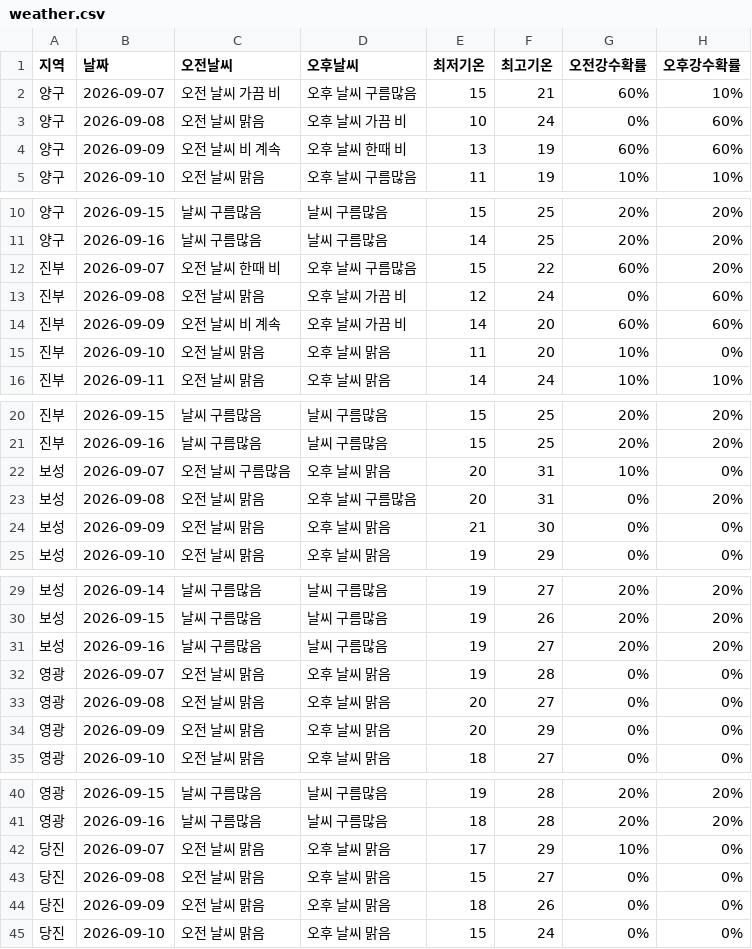
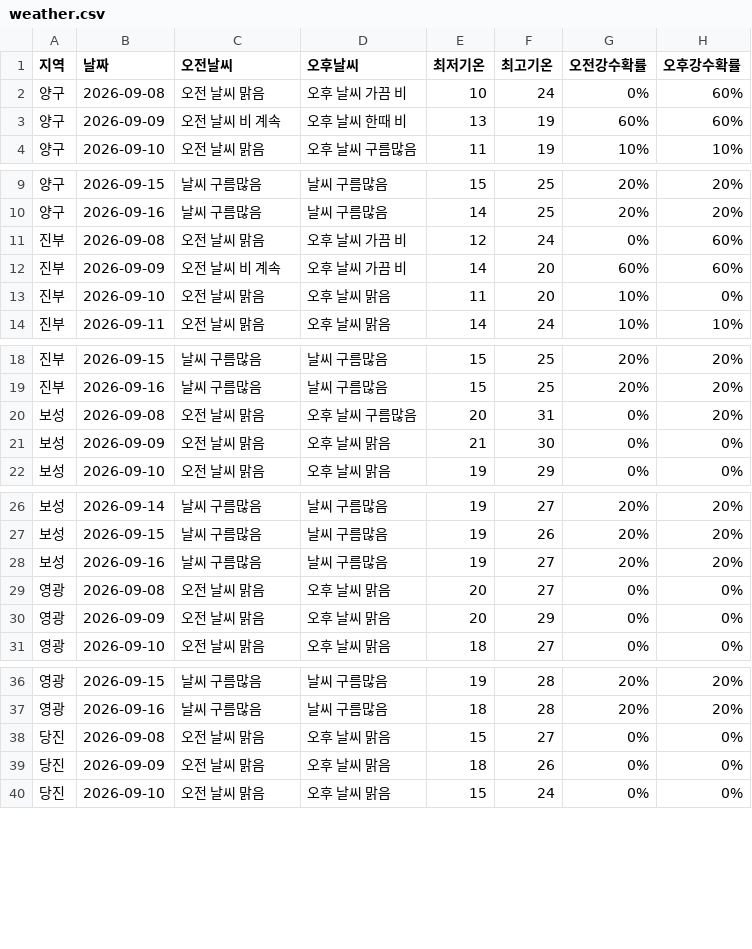
Before and after one commit to wngml7055/potato-times, a CSV file: data/weather.csv, drawn as a sheet; only a part is shown, gaps mark what is left out; the diff covers the shown part only; the diff names each change by its address in the sheet, - before the commit and + after, or states it on an @@ line.

```diff
--- a/data/weather.csv
+++ b/data/weather.csv
-row 2: 양구 | 2026-09-07 | 오전 날씨 가끔 비 | 오후 날씨 구름많음 | 15 | 21 | 60% | 10%
-row 12: 진부 | 2026-09-07 | 오전 날씨 한때 비 | 오후 날씨 구름많음 | 15 | 22 | 60% | 20%
-row 22: 보성 | 2026-09-07 | 오전 날씨 구름많음 | 오후 날씨 맑음 | 20 | 31 | 10% | 0%
-row 32: 영광 | 2026-09-07 | 오전 날씨 맑음 | 오후 날씨 맑음 | 19 | 28 | 0% | 0%
-row 42: 당진 | 2026-09-07 | 오전 날씨 맑음 | 오후 날씨 맑음 | 17 | 29 | 10% | 0%
```
Also changed, not shown: 1 removed row elsewhere in this file.
